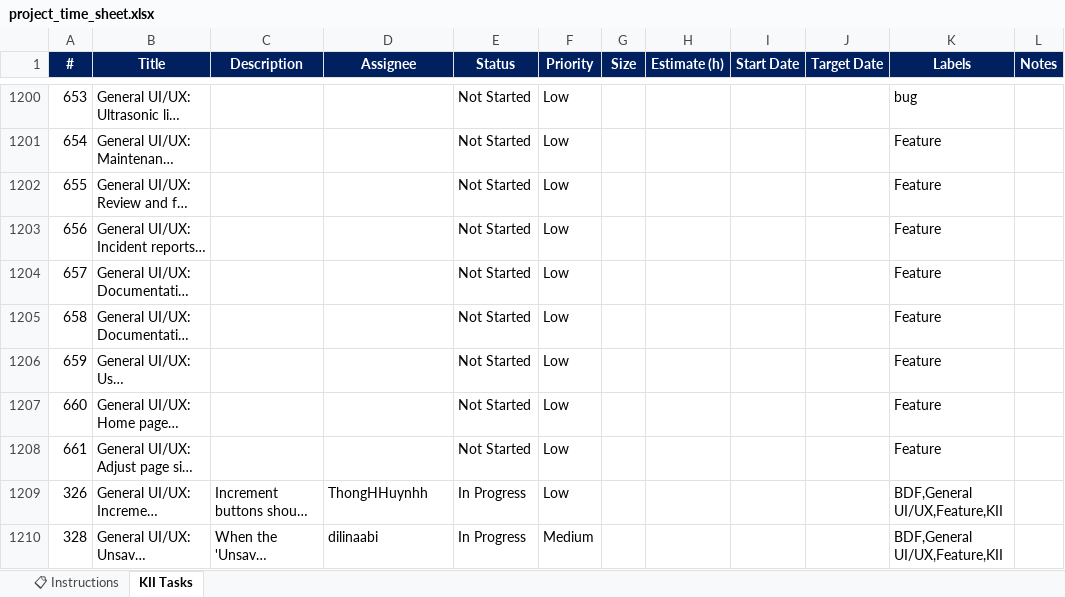
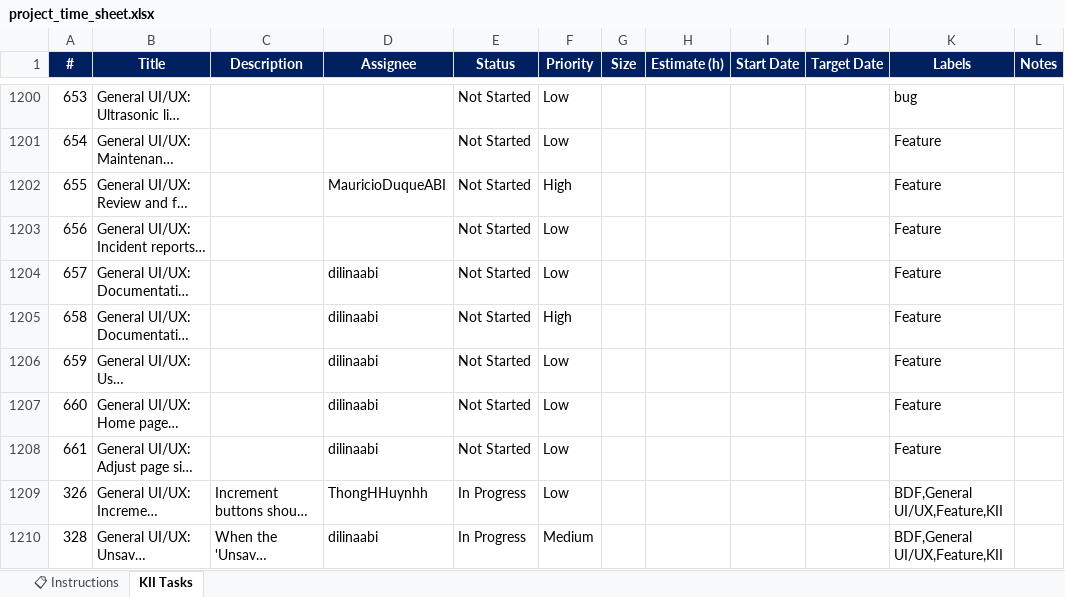
Before and after one commit to MauricioDuqueABI/Project-timesheet, an Excel workbook: project_time_sheet.xlsx, sheet KII Tasks, drawn as a sheet; only a part is shown, gaps mark what is left out; long unchanged cells end in …; values as stored, in another font and other column widths than the file's, no borders; conditional formats not drawn; the diff covers the shown part only; the diff names each change by its address in the sheet, - before the commit and + after, or states it on an @@ line.

```diff
--- a/project_time_sheet.xlsx (sheet KII Tasks)
+++ b/project_time_sheet.xlsx (sheet KII Tasks)
-D1202 (Assignee): (empty)
+D1202 (Assignee): MauricioDuqueABI
-F1202 (Priority): Low
+F1202 (Priority): High
-D1204:D1208 (Assignee): (empty)
+D1204:D1208 (Assignee): dilinaabi
-F1205 (Priority): Low
+F1205 (Priority): High
```
Also changed, not shown: 32 edited cells elsewhere in this sheet, 1 other file.
